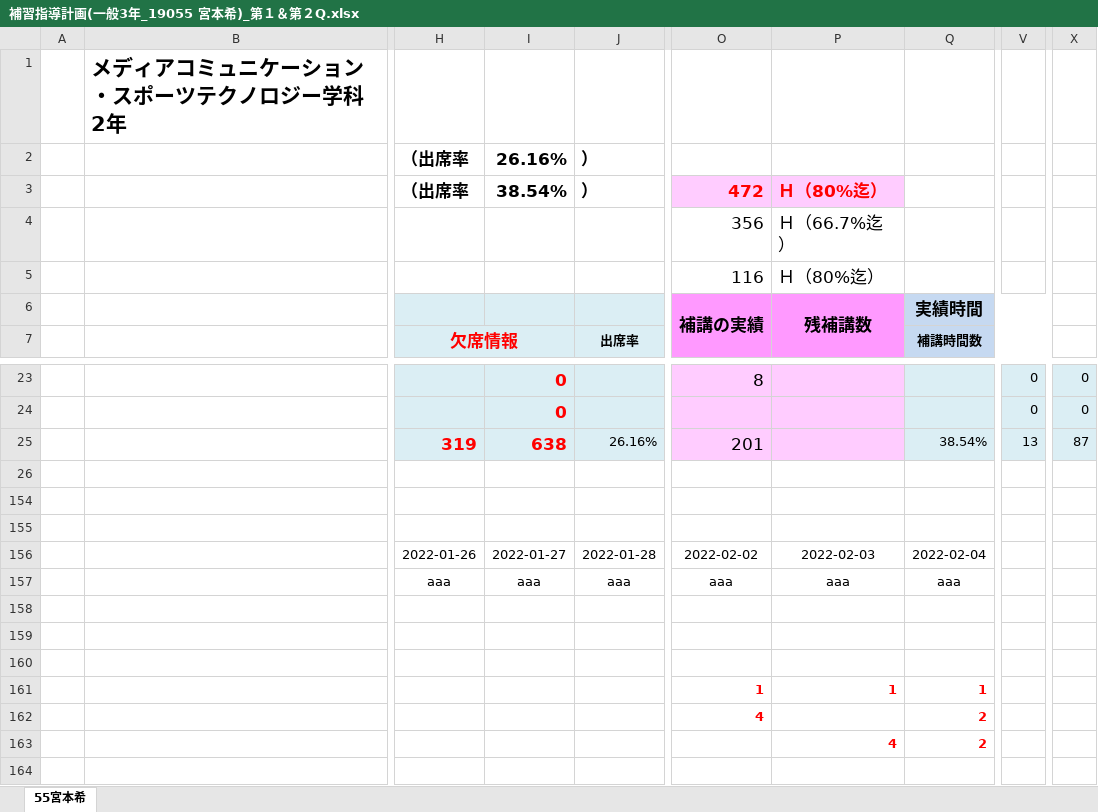
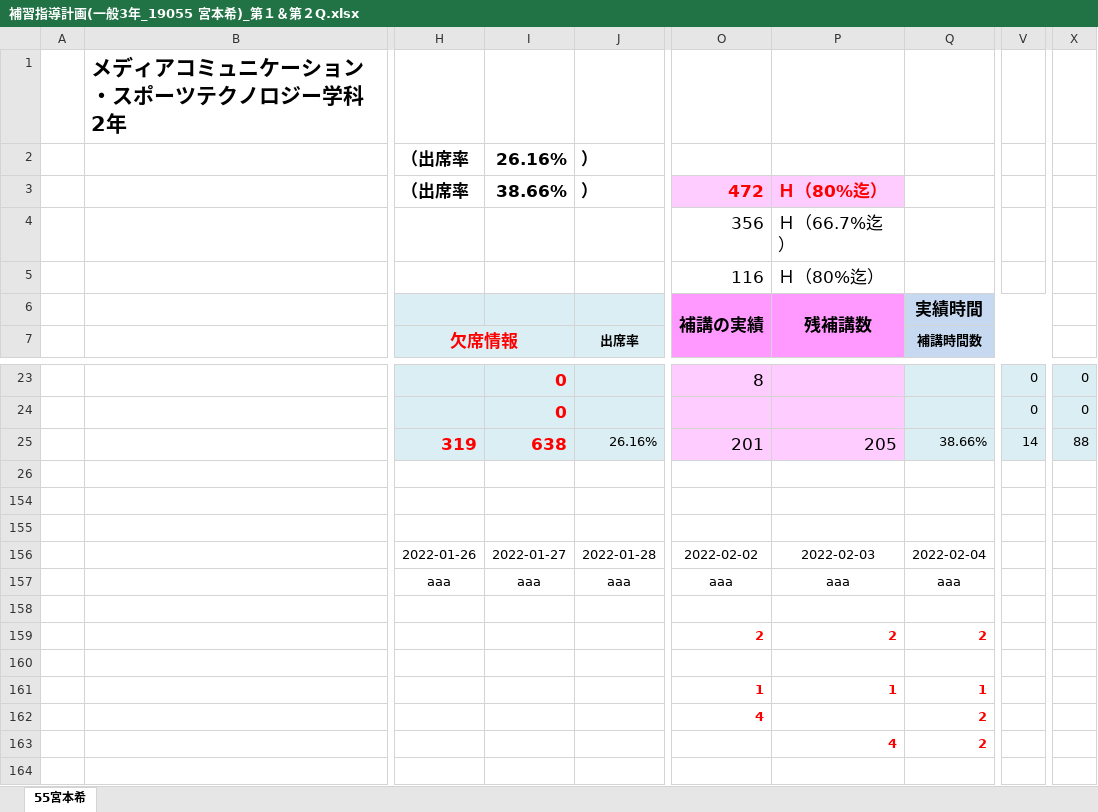
Before and after one commit to miyamoto6645/HOKOU, an Excel workbook: 補習指導計画(一般3年_19055 宮本希)_第１＆第２Q.xlsx, sheet 55宮本希, drawn as a sheet; only a part is shown, gaps mark what is left out; values as stored, in another font and other column widths than the file's, no borders; conditional formats not drawn; the diff covers the shown part only; the diff names each change by its address in the sheet, - before the commit and + after, or states it on an @@ line.

```diff
--- a/補習指導計画(一般3年_19055 宮本希)_第１＆第２Q.xlsx (sheet 55宮本希)
+++ b/補習指導計画(一般3年_19055 宮本希)_第１＆第２Q.xlsx (sheet 55宮本希)
-I3: 38.54%
+I3: 38.66%
-P25: (empty)
+P25: 205
-Q25: 38.54%
+Q25: 38.66%
-V25: 13
+V25: 14
-X25: 87
+X25: 88
@@ row 159 moved to row 173: 情報NW演習 @@
@@ row 173 moved to row 159: 情報NW演習 @@
```
Also changed, not shown: 3 added rows, 3 removed rows and 19 edited cells elsewhere in this sheet, 1 other file.
